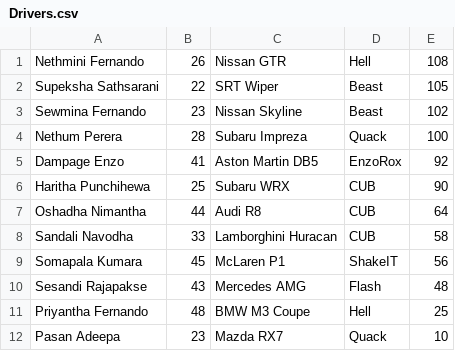
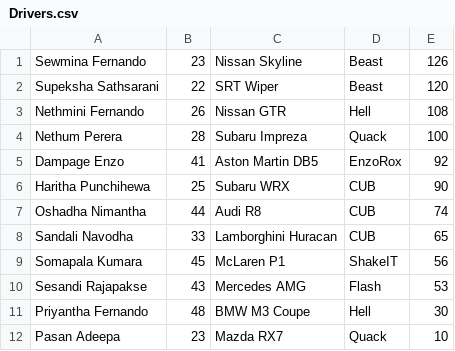
Before and after one commit to SewminaFernando/World-Cross-Rally, a CSV file: src/main/java/csvfiles/Drivers.csv, drawn as a sheet.

```diff
--- a/src/main/java/csvfiles/Drivers.csv
+++ b/src/main/java/csvfiles/Drivers.csv
@@ -1,4 +1,4 @@
+Sewmina Fernando,23,Nissan Skyline,Beast,126
+Supeksha Sathsarani,22,SRT Wiper,Beast,120
 Nethmini Fernando,26,Nissan GTR,Hell,108
-Supeksha Sathsarani,22,SRT Wiper,Beast,105
-Sewmina Fernando,23,Nissan Skyline,Beast,102
 Nethum Perera,28,Subaru Impreza,Quack,100
@@ -6,7 +6,7 @@ Dampage Enzo,41,Aston Martin DB5,EnzoRox,92
 Haritha Punchihewa,25,Subaru WRX,CUB,90
-Oshadha Nimantha,44,Audi R8,CUB,64
-Sandali Navodha,33,Lamborghini Huracan,CUB,58
+Oshadha Nimantha,44,Audi R8,CUB,74
+Sandali Navodha,33,Lamborghini Huracan,CUB,65
 Somapala Kumara,45,McLaren P1,ShakeIT,56
-Sesandi Rajapakse,43,Mercedes AMG,Flash,48
-Priyantha Fernando,48,BMW M3 Coupe,Hell,25
+Sesandi Rajapakse,43,Mercedes AMG,Flash,53
+Priyantha Fernando,48,BMW M3 Coupe,Hell,30
 Pasan Adeepa,23,Mazda RX7,Quack,10
```
Also changed, not shown: 14 other files.
